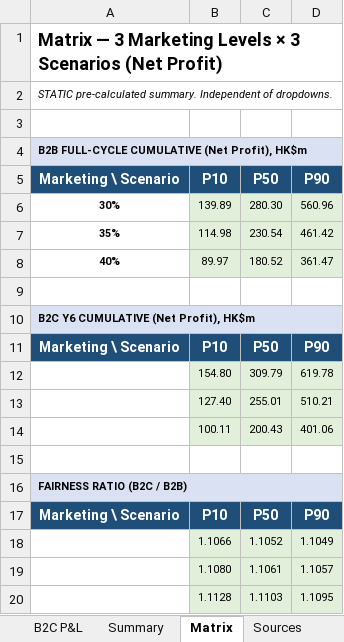
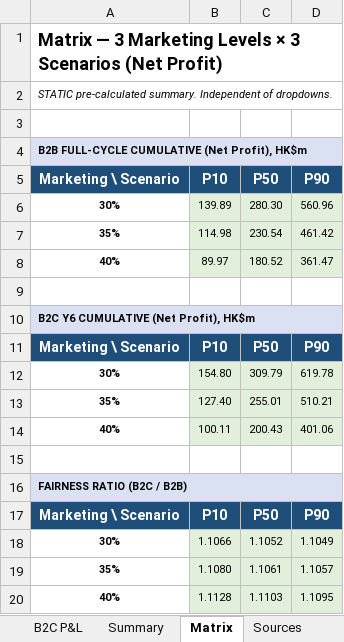
Before and after one commit to iamironmanstanleychan/FRONTend, an Excel workbook: keeSpeeD/KungFu_AI_Football_Financial_Model_v3.6.1.xlsx, sheet Matrix, drawn as a sheet; values as stored, in another font and other column widths than the file's, no borders; the diff names each change by its address in the sheet, - before the commit and + after, or states it on an @@ line.

```diff
--- a/keeSpeeD/KungFu_AI_Football_Financial_Model_v3.6.1.xlsx (sheet Matrix)
+++ b/keeSpeeD/KungFu_AI_Football_Financial_Model_v3.6.1.xlsx (sheet Matrix)
-A12 (Marketing \ Scenario): (empty)
+A12 (Marketing \ Scenario): 30%
-A13 (Marketing \ Scenario): (empty)
+A13 (Marketing \ Scenario): 35%
-A14 (Marketing \ Scenario): (empty)
+A14 (Marketing \ Scenario): 40%
-A18 (Marketing \ Scenario): (empty)
+A18 (Marketing \ Scenario): 30%
-A19 (Marketing \ Scenario): (empty)
+A19 (Marketing \ Scenario): 35%
-A20 (Marketing \ Scenario): (empty)
+A20 (Marketing \ Scenario): 40%
```
Also changed, not shown: sheet B2B P&L, sheet B2C P&L, sheet Market Sizing, sheet Summary, sheet Assumptions, keeSpeeD/KungFu_AI_Football_Financial_Model_v3.6.4.xlsx, 8 other files.
